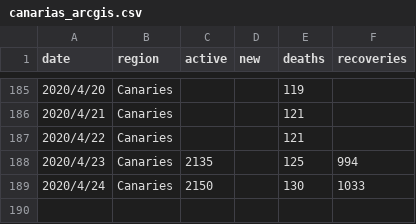
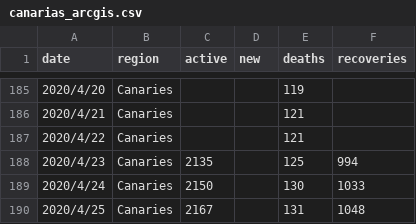
Before and after one commit to nathanschepers/covid-canaries, a CSV file: data/canarias_arcgis.csv, drawn as a sheet; only a part is shown, gaps mark what is left out.

```diff
--- a/data/canarias_arcgis.csv
+++ b/data/canarias_arcgis.csv
@@ -190 +190,2 @@ date,region,active,new,deaths,recoveries
 2020/4/24,Canaries,2150,,130,1033
+2020/4/25,Canaries,2167,,131,1048
```
Also changed, not shown: 2 other files.
